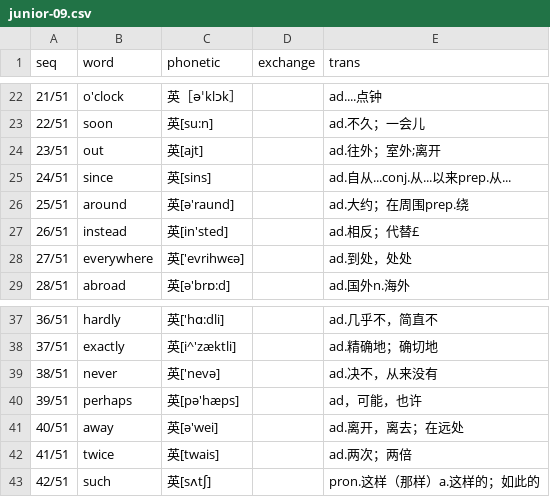
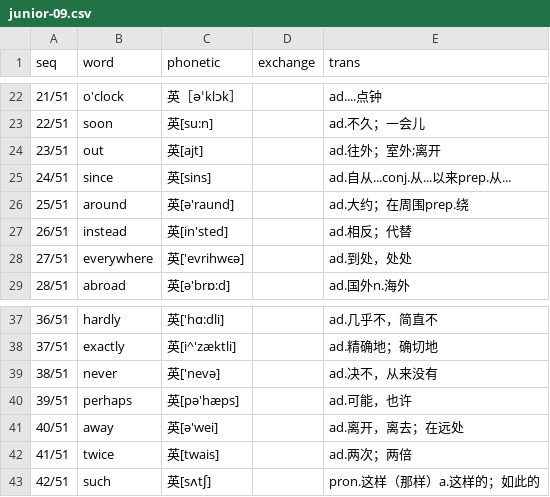
Before and after one commit to moreadgroup/moread-cloud-data, a CSV file: src/main/resources/listens/magic-ear-8-times/junior/junior-09.csv, drawn as a sheet; only a part is shown, gaps mark what is left out.

```diff
--- a/src/main/resources/listens/magic-ear-8-times/junior/junior-09.csv
+++ b/src/main/resources/listens/magic-ear-8-times/junior/junior-09.csv
@@ -26,3 +26,3 @@ seq,word,phonetic,exchange,trans,
 25/51,around,英[ә'raund],,ad.大约；在周围prep.绕
-26/51,instead,英[in'sted],,ad.相反；代替£
+26/51,instead,英[in'sted],,ad.相反；代替
 27/51,everywhere,英['evrihwєә],,ad.到处，处处
@@ -39,3 +39,3 @@ seq,word,phonetic,exchange,trans,
 38/51,never,英['nevә],,ad.决不，从来没有
-39/51,perhaps,英[pә'hæps],,ad，可能，也许
+39/51,perhaps,英[pә'hæps],,ad.可能，也许
 40/51,away,英[ә'wei],,ad.离开，离去；在远处
```
Also changed, not shown: src/main/resources/listens/magic-ear-8-times/junior/junior-06.csv, src/main/resources/quizzes/magic-ear-8-times/qi-junior-06.csv, 4 other files.
